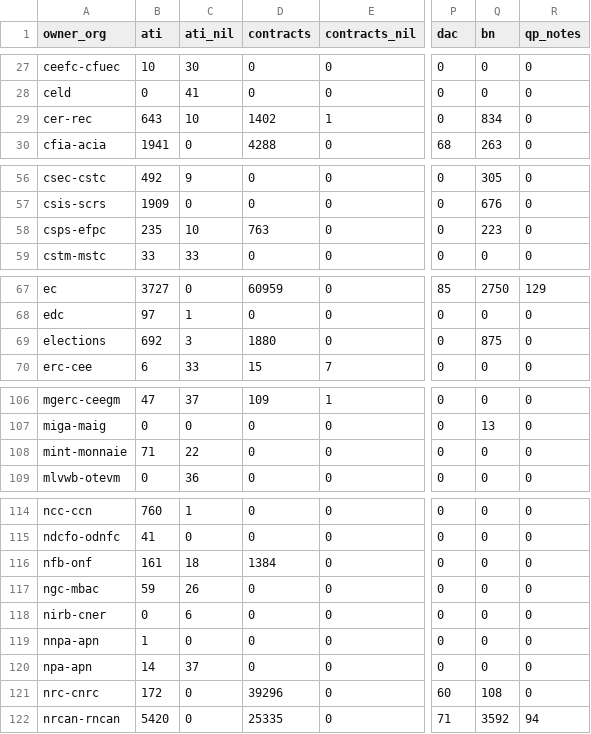
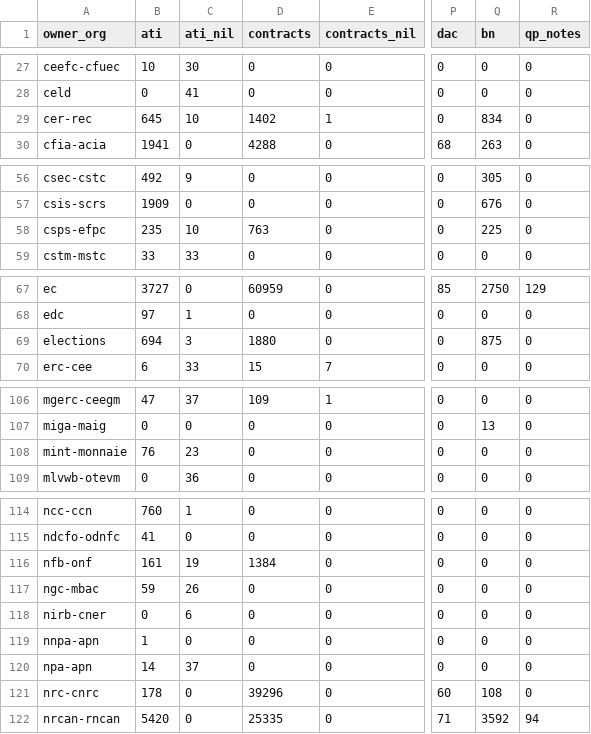
Before and after one commit to PatLittle/OpenGov_R_Scripts, a CSV file: pd-count-by-department.csv, drawn as a sheet; only a part is shown, gaps mark what is left out; the diff names each change by its address in the sheet, - before the commit and + after, or states it on an @@ line.

```diff
--- a/pd-count-by-department.csv
+++ b/pd-count-by-department.csv
-B29 (ati): 643
+B29 (ati): 645
-Q58 (bn): 223
+Q58 (bn): 225
-B69 (ati): 692
+B69 (ati): 694
-B108 (ati): 71
+B108 (ati): 76
-C108 (ati_nil): 22
+C108 (ati_nil): 23
-C116 (ati_nil): 18
+C116 (ati_nil): 19
-B121 (ati): 172
+B121 (ati): 178
```
